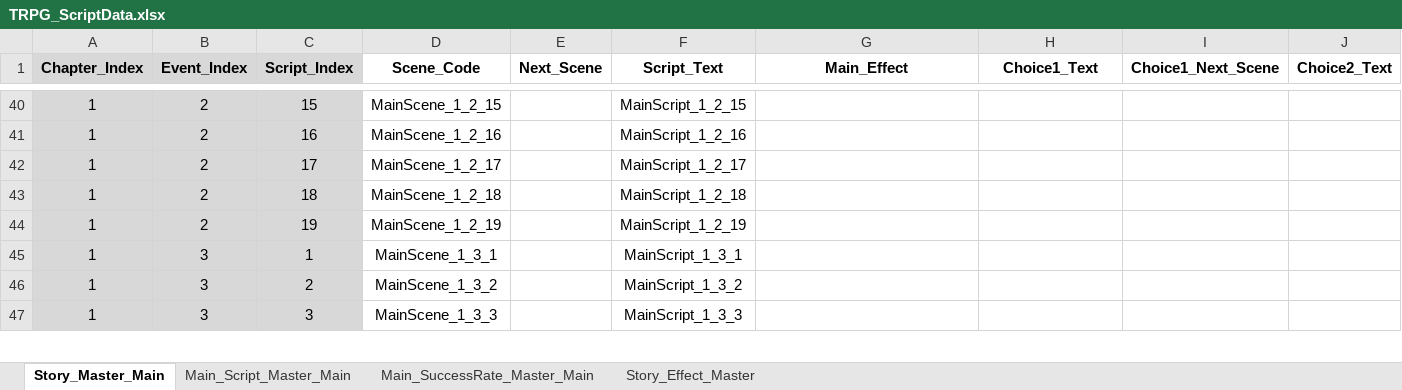
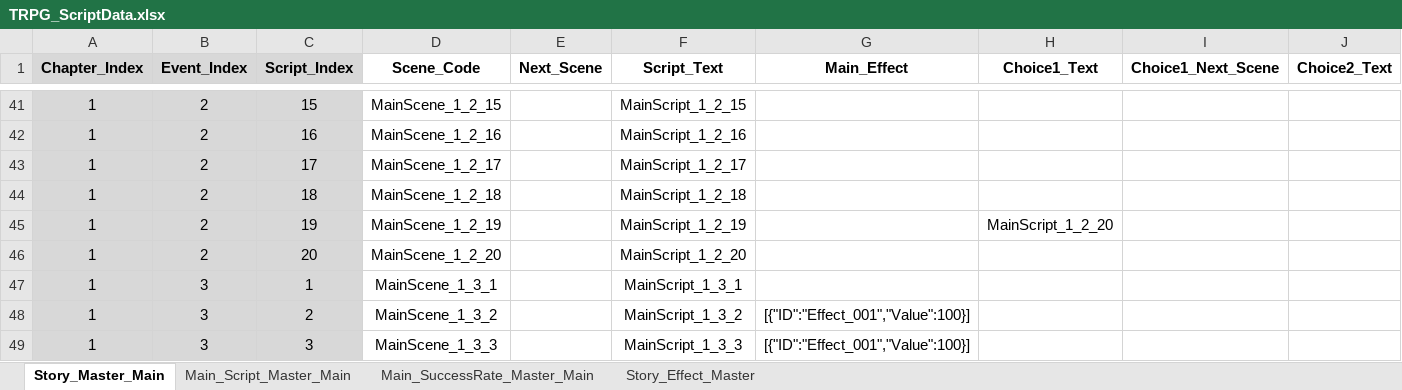
Before and after one commit to SoyCkicken/Adventure, an Excel workbook: JsonFile/Assets/ExcelFiles/TRPG_ScriptData.xlsx, sheet Story_Master_Main, drawn as a sheet; only a part is shown, gaps mark what is left out; values as stored, in another font and other column widths than the file's, no borders; addresses are those after the commit; rows hold the shown columns only; the diff covers the shown part only; the diff names each change by its address in the sheet, - before the commit and + after, or states it on an @@ line.

```diff
--- a/JsonFile/Assets/ExcelFiles/TRPG_ScriptData.xlsx (sheet Story_Master_Main)
+++ b/JsonFile/Assets/ExcelFiles/TRPG_ScriptData.xlsx (sheet Story_Master_Main)
-H45 (Choice1_Text): (empty)
+H45 (Choice1_Text): MainScript_1_2_20
+row 46: 1 | 2 | 20 | MainScene_1_2_20 |  | MainScript_1_2_20
-G48:G49 (Main_Effect): (empty)
+G48:G49 (Main_Effect): [{"ID":"Effect_001","Value":100}]
```
Also changed, not shown: 3 added rows and 14 edited cells elsewhere in this sheet, sheet Main_Script_Master_Main, formulas that keep their value, JsonFile/Assets/ExcelFiles/TRPG_EventScriptData.xlsx, 7 other files.
